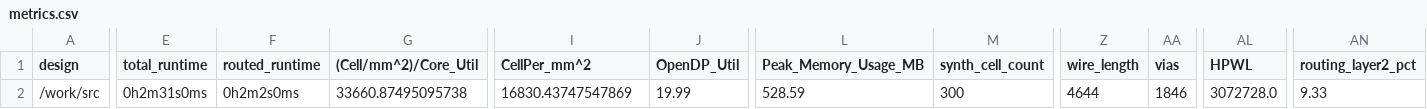
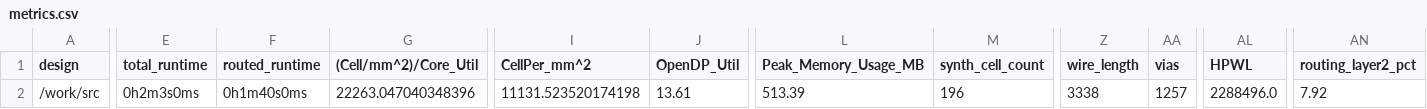
Before and after one commit to TinyTapeout/tinytapeout-04, a CSV file: projects/tt_um_zeptobars/metrics.csv, drawn as a sheet; only a part is shown, gaps mark what is left out; the diff covers the shown part only; the diff names each change by its address in the sheet, - before the commit and + after, or states it on an @@ line.

Commit message:
feat: update project tt_um_zeptobars from BarsMonster/tt04-MicroAsicVII
Commit: 08fc3cfdd6a3625cdf2b58f3ae76e756ba2bad06
Workflow: https://github.com/BarsMonster/tt04-MicroAsicVII/actions/runs/6124855133

```diff
--- a/projects/tt_um_zeptobars/metrics.csv
+++ b/projects/tt_um_zeptobars/metrics.csv
-E2 (total_runtime): 0h2m31s0ms
+E2 (total_runtime): 0h2m3s0ms
-F2 (routed_runtime): 0h2m2s0ms
+F2 (routed_runtime): 0h1m40s0ms
-G2 ((Cell/mm^2)/Core_Util): 33660.87495095738
+G2 ((Cell/mm^2)/Core_Util): 22263.047040348396
-I2 (CellPer_mm^2): 16830.43747547869
+I2 (CellPer_mm^2): 11131.523520174198
-J2 (OpenDP_Util): 19.99
+J2 (OpenDP_Util): 13.61
-L2 (Peak_Memory_Usage_MB): 528.59
+L2 (Peak_Memory_Usage_MB): 513.39
-M2 (synth_cell_count): 300
+M2 (synth_cell_count): 196
-Z2 (wire_length): 4644
+Z2 (wire_length): 3338
-AA2 (vias): 1846
+AA2 (vias): 1257
-AL2 (HPWL): 3072728.0
+AL2 (HPWL): 2288496.0
-AN2 (routing_layer2_pct): 9.33
+AN2 (routing_layer2_pct): 7.92
```
Also changed, not shown: 19 edited cells elsewhere in this file, 7 other files.
